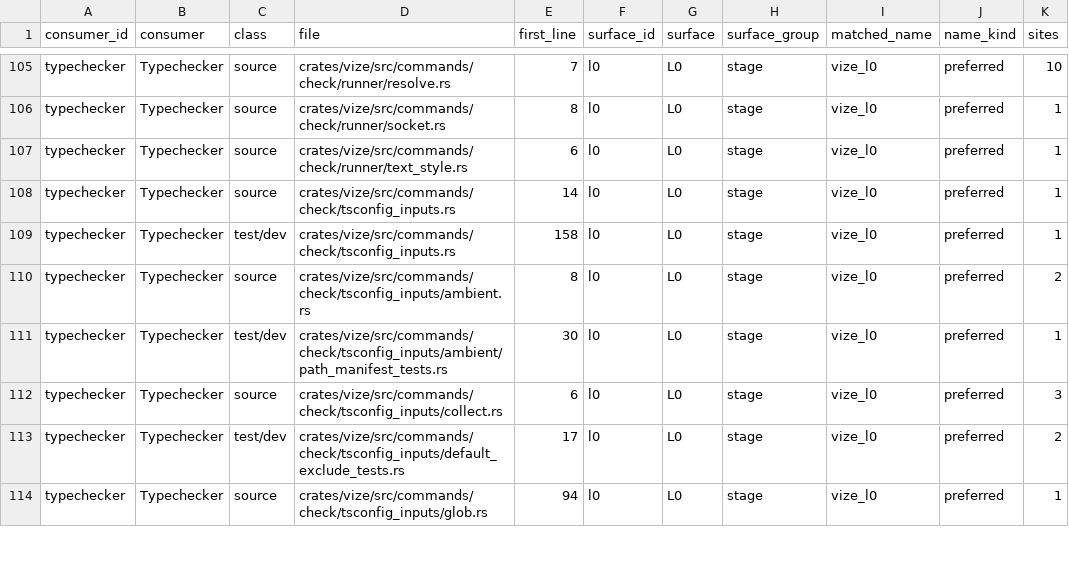
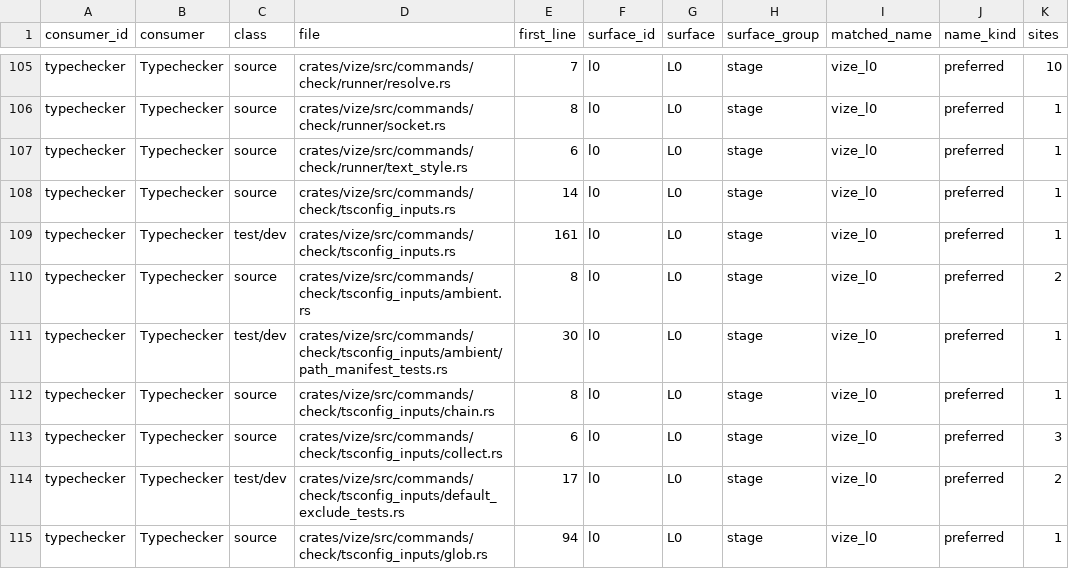
Before and after one commit to Hebilicious/vize, a TSV file: docs/davinci/plan/consumer-migration-surfaces/typechecker/vize.tsv, drawn as a sheet; only a part is shown, gaps mark what is left out.

Commit message:
fix(canon): replay shared tsconfig ancestors (#8229)
* fix(check): replay shared tsconfig ancestors

* refactor(check): move tsconfig diamond CLI corpus

* test(check): require native tsconfig diamond corpus

* test(check): bind authored tsconfig report paths

```diff
--- a/docs/davinci/plan/consumer-migration-surfaces/typechecker/vize.tsv
+++ b/docs/davinci/plan/consumer-migration-surfaces/typechecker/vize.tsv
@@ -108,5 +108,6 @@ typechecker	Typechecker	source	crates/vize/src/commands/check/runner/text_style.
 typechecker	Typechecker	source	crates/vize/src/commands/check/tsconfig_inputs.rs	14	l0	L0	stage	vize_l0	preferred	1
-typechecker	Typechecker	test/dev	crates/vize/src/commands/check/tsconfig_inputs.rs	158	l0	L0	stage	vize_l0	preferred	1
+typechecker	Typechecker	test/dev	crates/vize/src/commands/check/tsconfig_inputs.rs	161	l0	L0	stage	vize_l0	preferred	1
 typechecker	Typechecker	source	crates/vize/src/commands/check/tsconfig_inputs/ambient.rs	8	l0	L0	stage	vize_l0	preferred	2
 typechecker	Typechecker	test/dev	crates/vize/src/commands/check/tsconfig_inputs/ambient/path_manifest_tests.rs	30	l0	L0	stage	vize_l0	preferred	1
+typechecker	Typechecker	source	crates/vize/src/commands/check/tsconfig_inputs/chain.rs	8	l0	L0	stage	vize_l0	preferred	1
 typechecker	Typechecker	source	crates/vize/src/commands/check/tsconfig_inputs/collect.rs	6	l0	L0	stage	vize_l0	preferred	3
```
Also changed, not shown: 15 other files.
